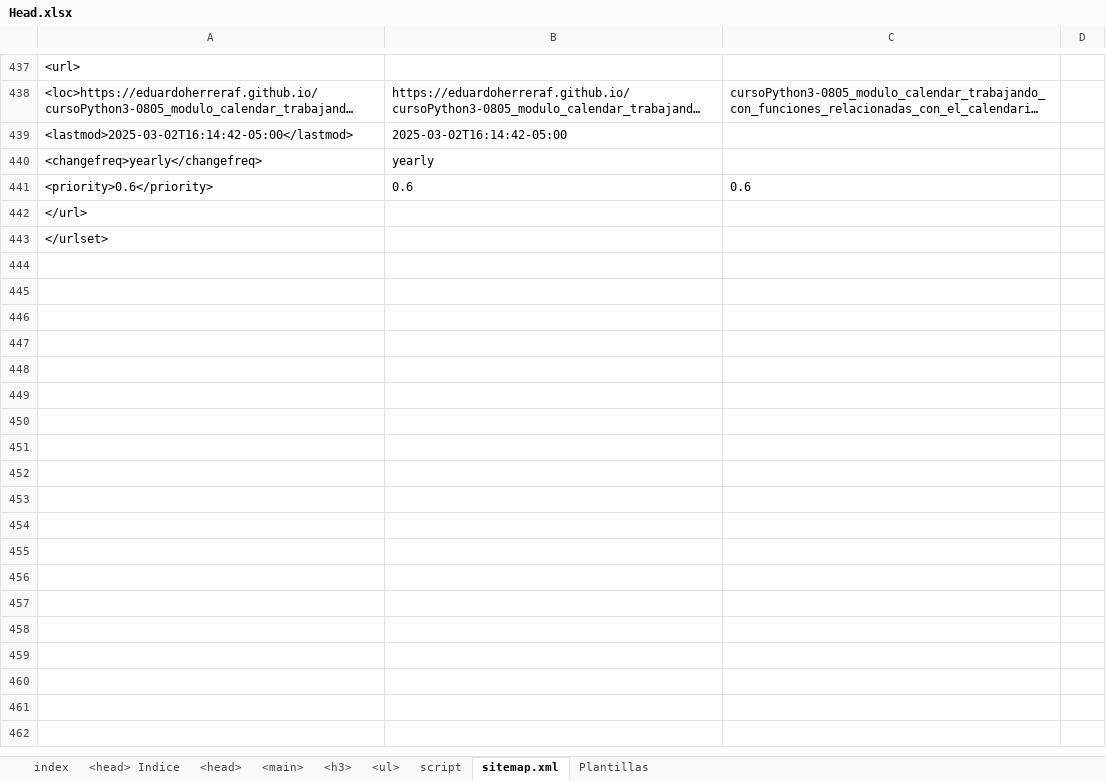
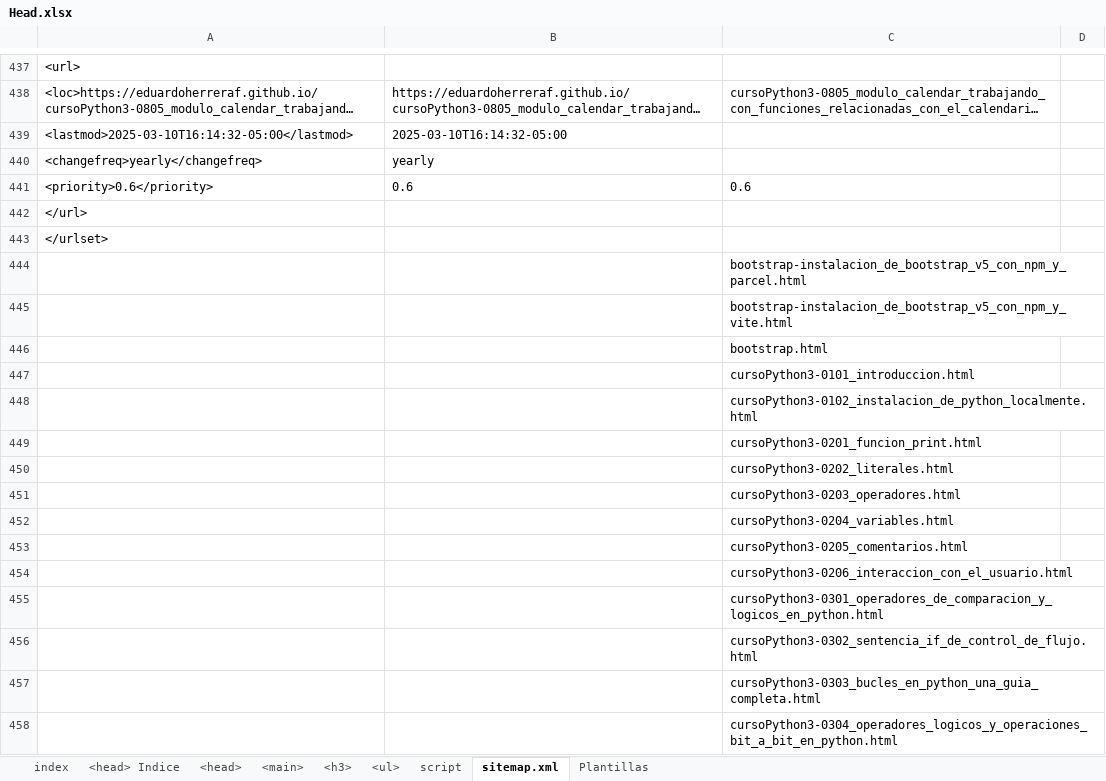
Before and after one commit to eduardoherreraf/PlantillaMiPagina, an Excel workbook: src/Head.xlsx, sheet sitemap.xml, drawn as a sheet; only a part is shown, gaps mark what is left out; long unchanged cells end in …; values as stored, in another font and other column widths than the file's, no borders; conditional formats not drawn; the diff covers the shown part only; the diff names each change by its address in the sheet, - before the commit and + after, or states it on an @@ line.

```diff
--- a/src/Head.xlsx (sheet sitemap.xml)
+++ b/src/Head.xlsx (sheet sitemap.xml)
-A439: <lastmod>2025-03-02T16:14:42-05:00</lastmod>
+A439: <lastmod>2025-03-10T16:14:32-05:00</lastmod>
-B439: 2025-03-02T16:14:42-05:00
+B439: 2025-03-10T16:14:32-05:00
+row 444:  |  | bootstrap-instalacion_de_bootstrap_v5_con_npm_y_parcel.html
+row 445:  |  | bootstrap-instalacion_de_bootstrap_v5_con_npm_y_vite.html
+row 446:  |  | bootstrap.html
+row 447:  |  | cursoPython3-0101_introduccion.html
+row 448:  |  | cursoPython3-0102_instalacion_de_python_localmente.html
+row 449:  |  | cursoPython3-0201_funcion_print.html
+row 450:  |  | cursoPython3-0202_literales.html
+row 451:  |  | cursoPython3-0203_operadores.html
+row 452:  |  | cursoPython3-0204_variables.html
+row 453:  |  | cursoPython3-0205_comentarios.html
+row 454:  |  | cursoPython3-0206_interaccion_con_el_usuario.html
+row 455:  |  | cursoPython3-0301_operadores_de_comparacion_y_logicos_en_python.html
+row 456:  |  | cursoPython3-0302_sentencia_if_de_control_de_flujo.html
+row 457:  |  | cursoPython3-0303_bucles_en_python_una_guia_completa.html
+row 458:  |  | cursoPython3-0304_operadores_logicos_y_operaciones_bit_a_bit_en_python.html
```
Also changed, not shown: 56 added rows and 144 edited cells elsewhere in this sheet, 1 other file.
